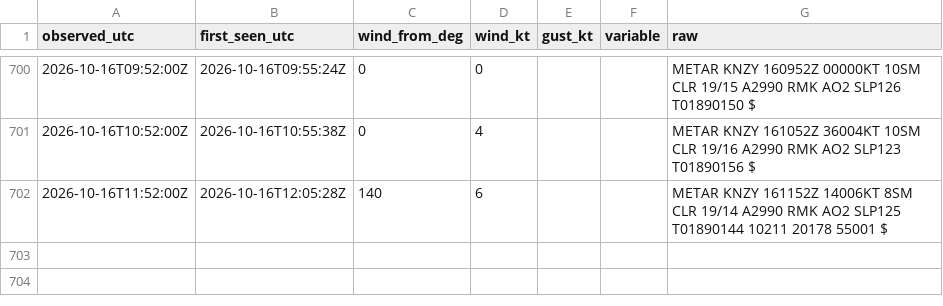
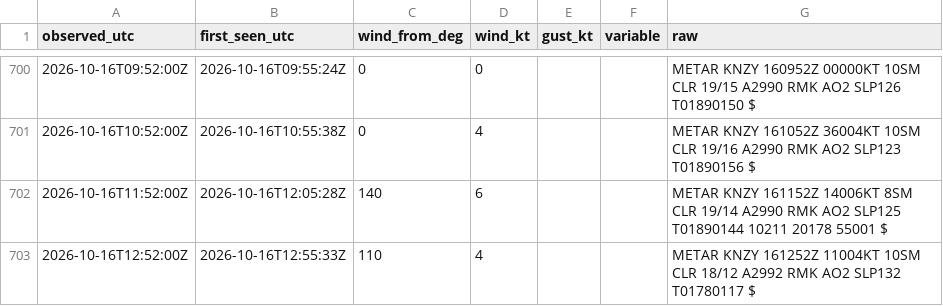
Before and after one commit to ptrrdrck/nado-waves, a CSV file: data/wind/KNZY.csv, drawn as a sheet; only a part is shown, gaps mark what is left out.

```diff
--- a/data/wind/KNZY.csv
+++ b/data/wind/KNZY.csv
@@ -702 +702,2 @@ observed_utc,first_seen_utc,wind_from_deg,wind_kt,gust_kt,variable,raw
 2026-10-16T11:52:00Z,2026-10-16T12:05:28Z,140,6,,,METAR KNZY 161152Z 14006KT 8SM CLR 19/14 A2990 RMK AO2 SLP125 T01890144 10211 20178 55001 $
+2026-10-16T12:52:00Z,2026-10-16T12:55:33Z,110,4,,,METAR KNZY 161252Z 11004KT 10SM CLR 18/12 A2992 RMK AO2 SLP132 T01780117 $
```
Also changed, not shown: data/tide/9410170_observed.csv.
